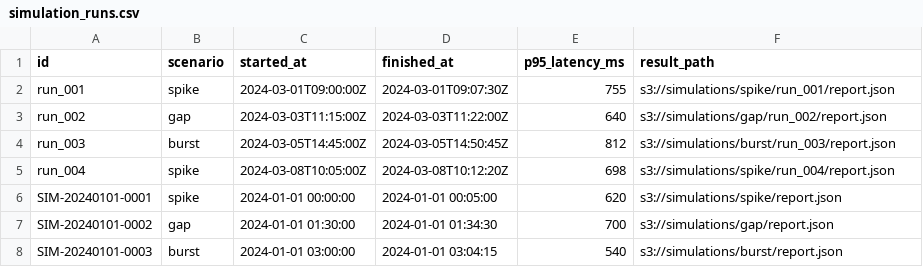
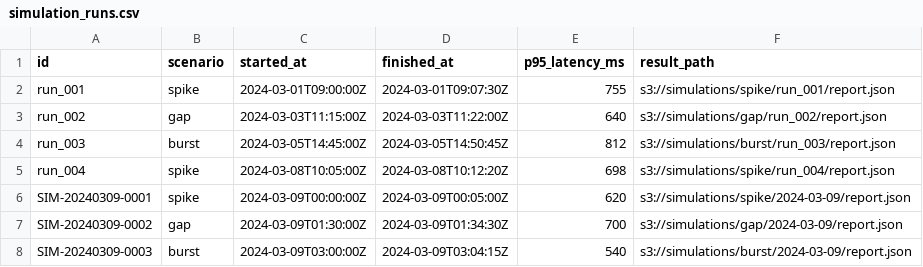
Before and after one commit to gustavomhss/trendmarketv2, a CSV file: seeds/simulation_runs.csv, drawn as a sheet.

Commit message:
Update seed timestamps for freshness compliance

```diff
--- a/seeds/simulation_runs.csv
+++ b/seeds/simulation_runs.csv
@@ -5,4 +5,4 @@ run_003,burst,2024-03-05T14:45:00Z,2024-03-05T14:50:45Z,812,s3://simulations/bur
 run_004,spike,2024-03-08T10:05:00Z,2024-03-08T10:12:20Z,698,s3://simulations/spike/run_004/report.json
-SIM-20240101-0001,spike,2024-01-01 00:00:00,2024-01-01 00:05:00,620,s3://simulations/spike/report.json
-SIM-20240101-0002,gap,2024-01-01 01:30:00,2024-01-01 01:34:30,700,s3://simulations/gap/report.json
-SIM-20240101-0003,burst,2024-01-01 03:00:00,2024-01-01 03:04:15,540,s3://simulations/burst/report.json
+SIM-20240309-0001,spike,2024-03-09T00:00:00Z,2024-03-09T00:05:00Z,620,s3://simulations/spike/2024-03-09/report.json
+SIM-20240309-0002,gap,2024-03-09T01:30:00Z,2024-03-09T01:34:30Z,700,s3://simulations/gap/2024-03-09/report.json
+SIM-20240309-0003,burst,2024-03-09T03:00:00Z,2024-03-09T03:04:15Z,540,s3://simulations/burst/2024-03-09/report.json
```
Also changed, not shown: seeds/moderation_events.csv.
